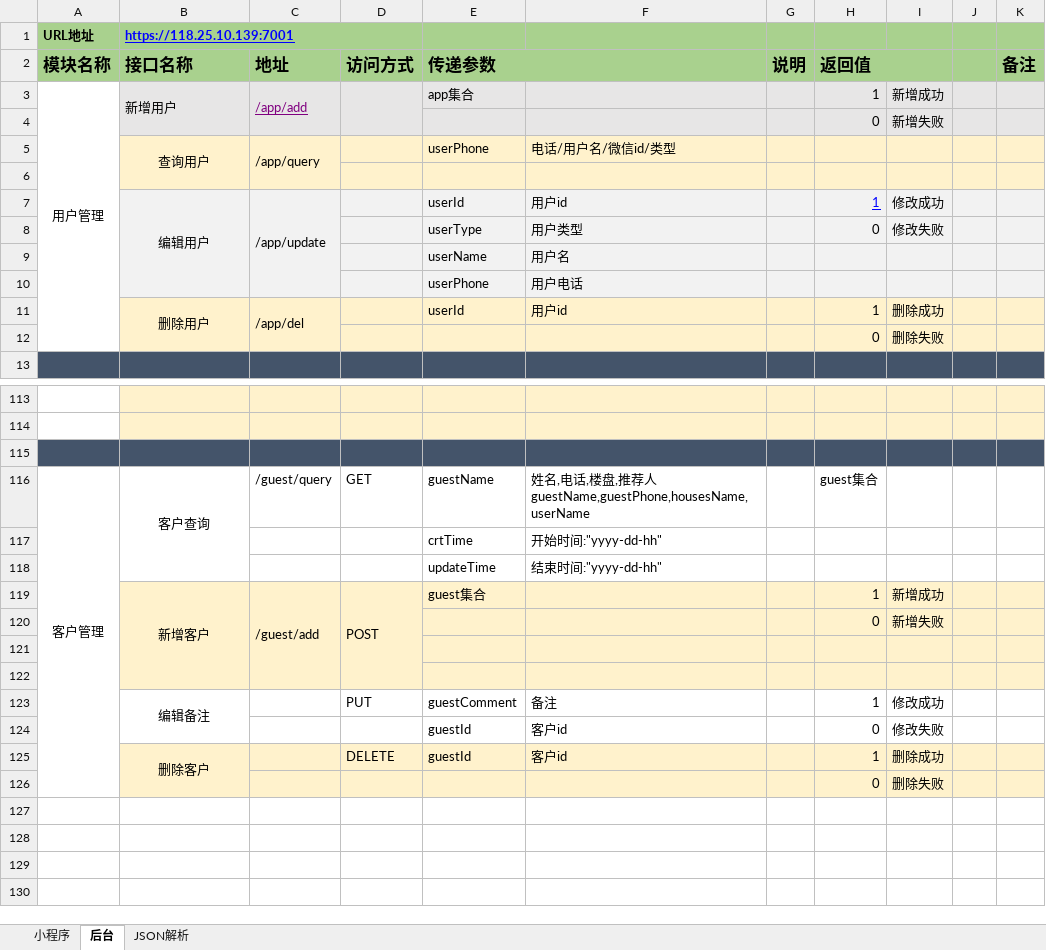
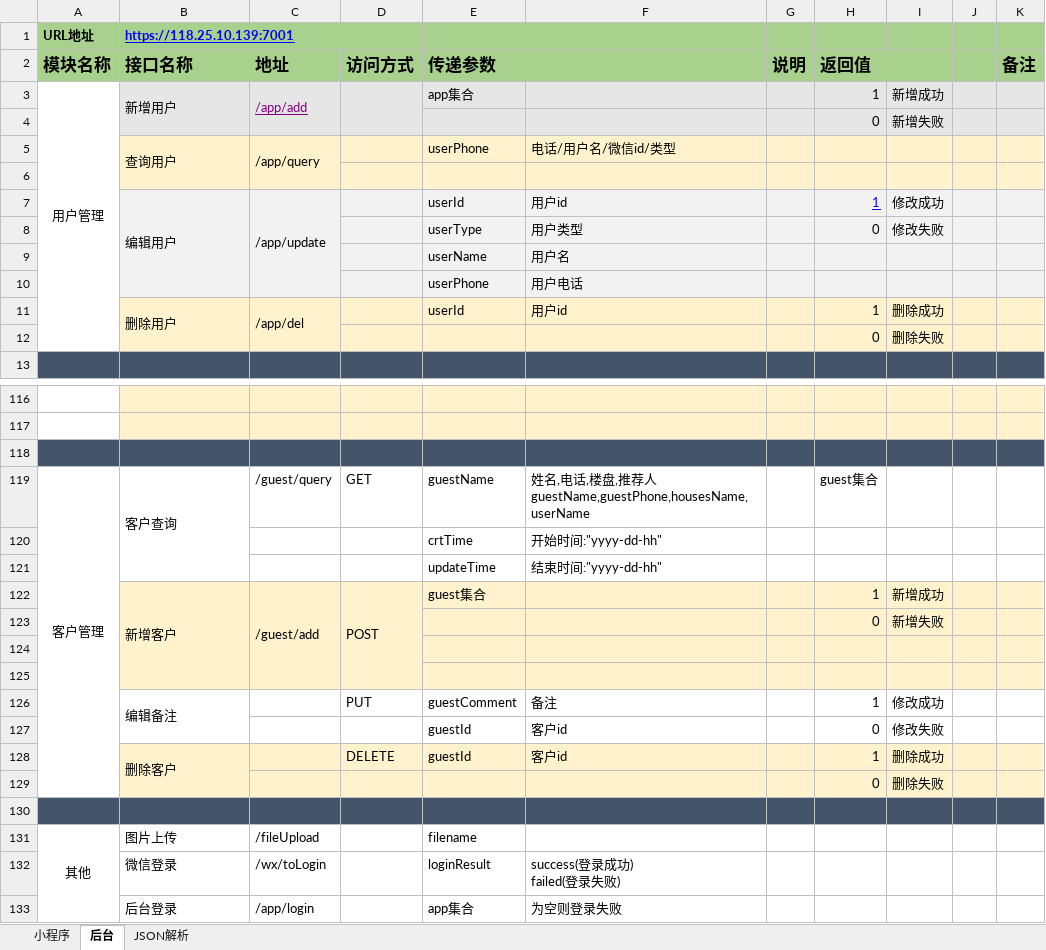
Before and after one commit to First-Org-hy/RepositoryHY, an Excel workbook: src/sql/HouseCD接口文档0.1.xlsx, sheet 后台, drawn as a sheet; only a part is shown, gaps mark what is left out; values as stored, in another font and other column widths than the file's, no borders; addresses are those after the commit; ↵ is a line break in a cell; the diff covers the shown part only; the diff names each change by its address in the sheet, - before the commit and + after, or states it on an @@ line.

```diff
--- a/src/sql/HouseCD接口文档0.1.xlsx (sheet 后台)
+++ b/src/sql/HouseCD接口文档0.1.xlsx (sheet 后台)
-B5 alignment: center
+B5 alignment: left
-B7 alignment: center
+B7 alignment: left
-B11 alignment: center
+B11 alignment: left
-B119 alignment: center
+B119 alignment: left
-B122 alignment: center
+B122 alignment: left
-B126 alignment: center
+B126 alignment: left
-B128 alignment: center
+B128 alignment: left
+row 130: (empty)
+row 131: 其他 | 图片上传 | /fileUpload |  | filename
+row 132:  | 微信登录 | /wx/toLogin |  | loginResult | success(登录成功) ↵ failed(登录失败)
+row 133:  | 后台登录 | /app/login |  | app集合 | 为空则登录失败
```
Also changed, not shown: 10 added rows, 7 removed rows, 18 edited cells, cell formats and merged cells elsewhere in this sheet, 16 other files.
